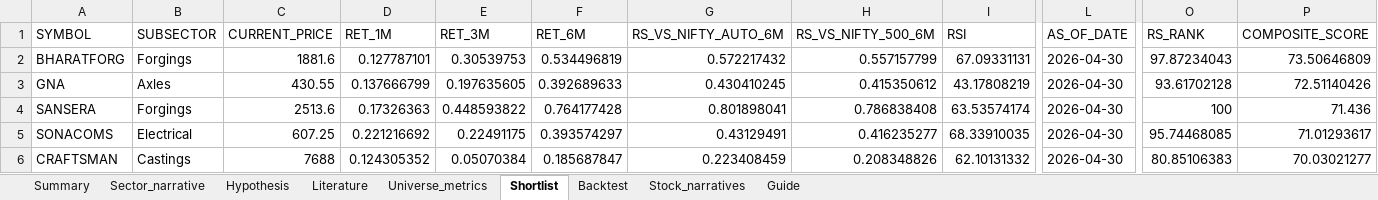
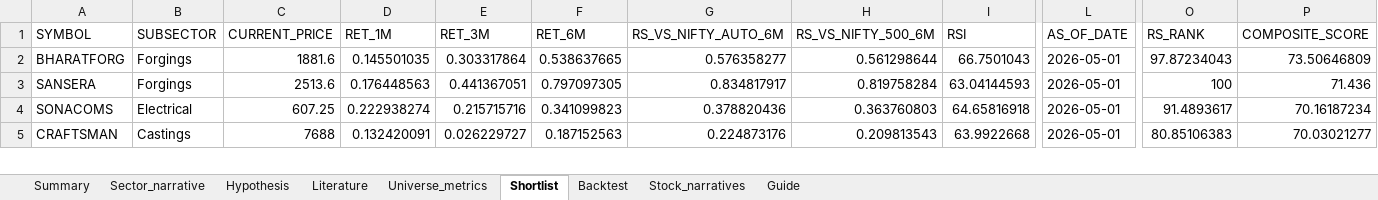
Before and after one commit to Pradeggg/Unified-NSE-Analysis, an Excel workbook: working-sector/output/auto_components_comprehensive_report.xlsx, sheet Shortlist, drawn as a sheet; only a part is shown, gaps mark what is left out; values as stored, in another font and other column widths than the file's, no borders; removed rows and columns are numbered as before the commit, all else as after; rows hold the shown columns only; the diff covers the shown part only; the diff names each change by its address in the sheet, - before the commit and + after, or states it on an @@ line.

```diff
--- a/working-sector/output/auto_components_comprehensive_report.xlsx (sheet Shortlist)
+++ b/working-sector/output/auto_components_comprehensive_report.xlsx (sheet Shortlist)
-D2 (RET_1M): 0.127787101
+D2 (RET_1M): 0.145501035
-E2 (RET_3M): 0.30539753
+E2 (RET_3M): 0.303317864
-F2 (RET_6M): 0.534496819
+F2 (RET_6M): 0.538637665
-G2 (RS_VS_NIFTY_AUTO_6M): 0.572217432
+G2 (RS_VS_NIFTY_AUTO_6M): 0.576358277
-H2 (RS_VS_NIFTY_500_6M): 0.557157799
+H2 (RS_VS_NIFTY_500_6M): 0.561298644
-I2 (RSI): 67.09331131
+I2 (RSI): 66.7501043
-L2 (AS_OF_DATE): 2026-04-30
+L2 (AS_OF_DATE): 2026-05-01
-row 3: GNA | Axles | 430.55 | 0.137666799 | 0.197635605 | 0.392689633 | 0.430410245 | 0.415350612 | 43.17808219 | 2026-04-30 | 93.61702128 | 72.51140426
-D3 (RET_1M): 0.17326363
+D3 (RET_1M): 0.176448563
-E3 (RET_3M): 0.448593822
+E3 (RET_3M): 0.441367051
-F3 (RET_6M): 0.764177428
+F3 (RET_6M): 0.797097305
-G3 (RS_VS_NIFTY_AUTO_6M): 0.801898041
+G3 (RS_VS_NIFTY_AUTO_6M): 0.834817917
-H3 (RS_VS_NIFTY_500_6M): 0.786838408
+H3 (RS_VS_NIFTY_500_6M): 0.819758284
-I3 (RSI): 63.53574174
+I3 (RSI): 63.04144593
-L3:L5 (AS_OF_DATE): 2026-04-30
+L3:L5 (AS_OF_DATE): 2026-05-01
-D4 (RET_1M): 0.221216692
+D4 (RET_1M): 0.222938274
-E4 (RET_3M): 0.22491175
+E4 (RET_3M): 0.215715716
-F4 (RET_6M): 0.393574297
+F4 (RET_6M): 0.341099823
-G4 (RS_VS_NIFTY_AUTO_6M): 0.43129491
+G4 (RS_VS_NIFTY_AUTO_6M): 0.378820436
-H4 (RS_VS_NIFTY_500_6M): 0.416235277
+H4 (RS_VS_NIFTY_500_6M): 0.363760803
-I4 (RSI): 68.33910035
+I4 (RSI): 64.65816918
-O4 (RS_RANK): 95.74468085
+O4 (RS_RANK): 91.4893617
-P4 (COMPOSITE_SCORE): 71.01293617
+P4 (COMPOSITE_SCORE): 70.16187234
-D5 (RET_1M): 0.124305352
+D5 (RET_1M): 0.132420091
-E5 (RET_3M): 0.05070384
+E5 (RET_3M): 0.026229727
-F5 (RET_6M): 0.185687847
+F5 (RET_6M): 0.187152563
-G5 (RS_VS_NIFTY_AUTO_6M): 0.223408459
+G5 (RS_VS_NIFTY_AUTO_6M): 0.224873176
-H5 (RS_VS_NIFTY_500_6M): 0.208348826
+H5 (RS_VS_NIFTY_500_6M): 0.209813543
-I5 (RSI): 62.10131332
+I5 (RSI): 63.9922668
```
Also changed, not shown: 5 added rows, 4 removed rows and 45 edited cells elsewhere in this sheet, sheet Universe_metrics, sheet Summary, 8 other files.
